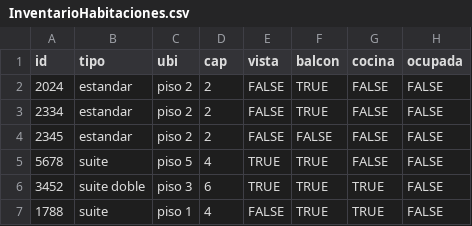
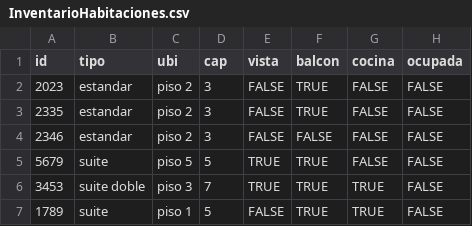
Before and after one commit to Mparrao3/Proyecto3, a CSV file: Proyecto 2 (modificación proyecto 1)/Datos/InventarioHabitaciones.csv, drawn as a sheet; only a part is shown; the diff names each change by its address in the sheet, - before the commit and + after, or states it on an @@ line.

```diff
--- a/Proyecto 2 (modificación proyecto 1)/Datos/InventarioHabitaciones.csv
+++ b/Proyecto 2 (modificación proyecto 1)/Datos/InventarioHabitaciones.csv
-A2 (id): 2024
+A2 (id): 2023
-D2:D4 (cap): 2
+D2:D4 (cap): 3
-A3 (id): 2334
+A3 (id): 2335
-A4 (id): 2345
+A4 (id): 2346
-A5 (id): 5678
+A5 (id): 5679
-D5 (cap): 4
+D5 (cap): 5
-A6 (id): 3452
+A6 (id): 3453
-D6 (cap): 6
+D6 (cap): 7
-A7 (id): 1788
+A7 (id): 1789
-D7 (cap): 4
+D7 (cap): 5
```
Also changed, not shown: Proyecto 2 (modificación proyecto 1)/Datos/Facturas.csv, 2 other files.
